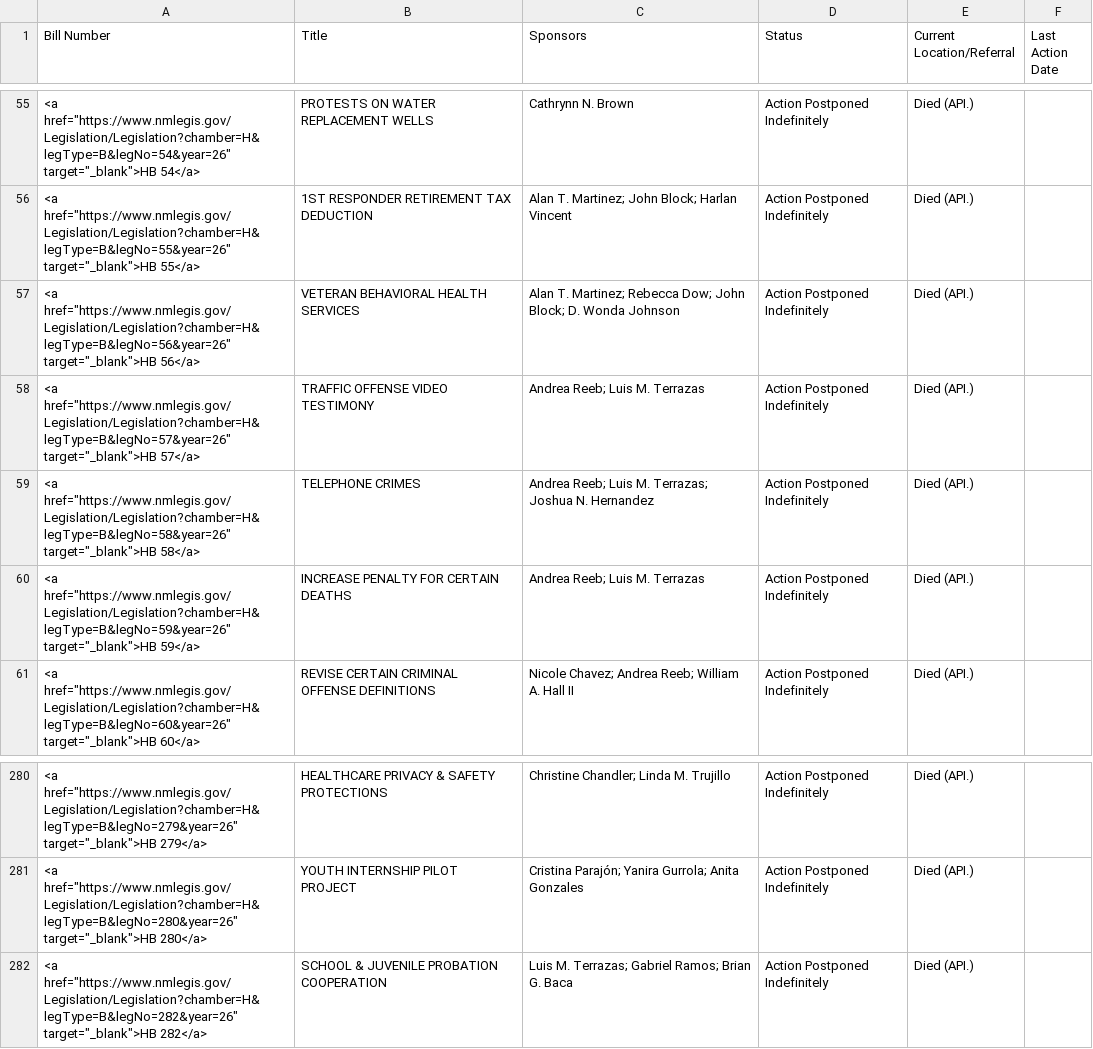
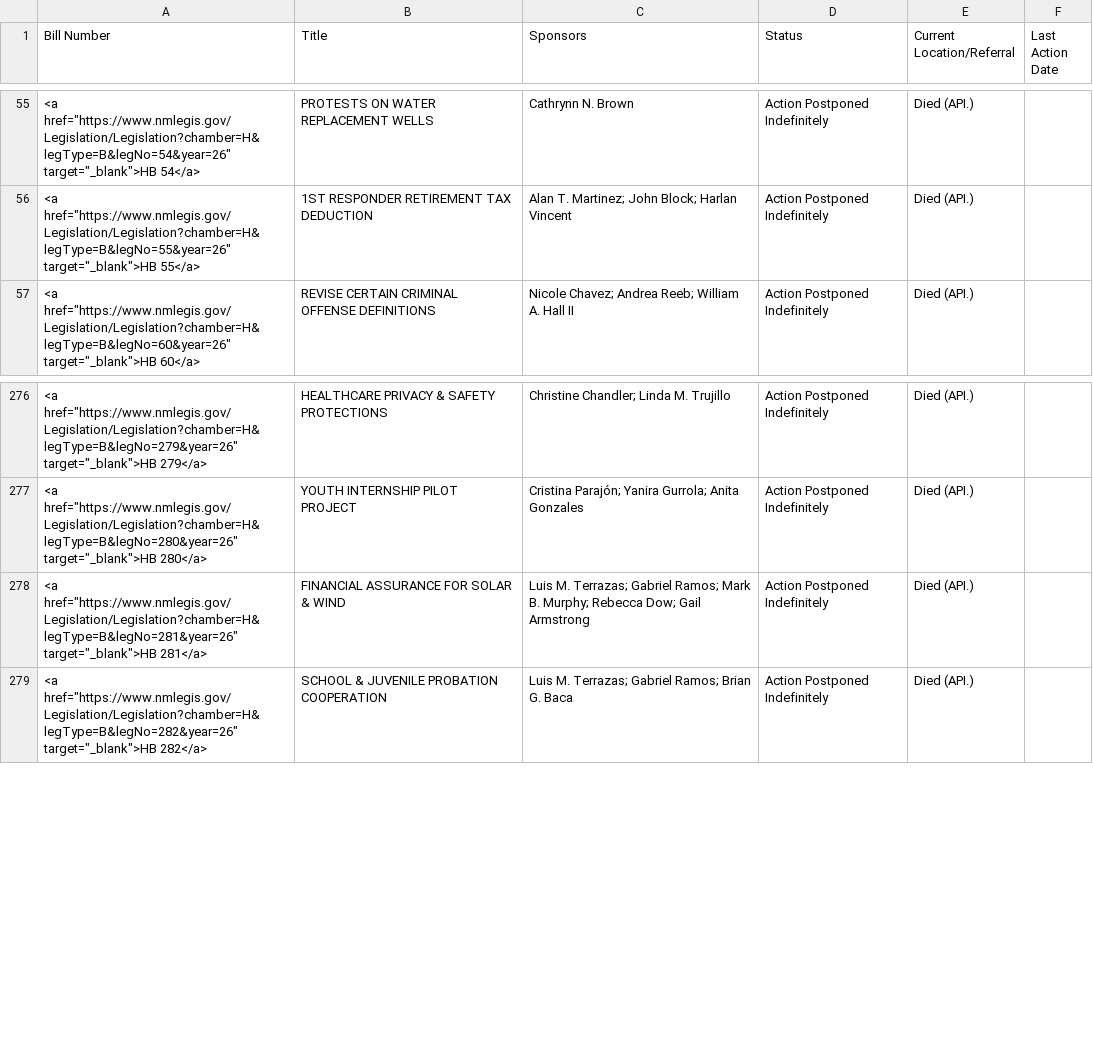
Before and after one commit to PatrickLohmann/2026Legislaturebilltracker2, a CSV file: bills.csv, drawn as a sheet; only a part is shown, gaps mark what is left out.

```diff
--- a/bills.csv
+++ b/bills.csv
@@ -56,6 +56,2 @@ Bill Number,Title,Sponsors,Status,Current Location/Referral,Last Action Date
 "<a href=""https://www.nmlegis.gov/Legislation/Legislation?chamber=H&legType=B&legNo=55&year=26"" target=""_blank"">HB  55</a>",1ST RESPONDER RETIREMENT TAX DEDUCTION,Alan T. Martinez; John Block; Harlan Vincent,Action Postponed Indefinitely,Died (API.),
-"<a href=""https://www.nmlegis.gov/Legislation/Legislation?chamber=H&legType=B&legNo=56&year=26"" target=""_blank"">HB  56</a>",VETERAN BEHAVIORAL HEALTH SERVICES,Alan T. Martinez; Rebecca Dow; John Block; D. Wonda Johnson,Action Postponed Indefinitely,Died (API.),
-"<a href=""https://www.nmlegis.gov/Legislation/Legislation?chamber=H&legType=B&legNo=57&year=26"" target=""_blank"">HB  57</a>",TRAFFIC OFFENSE VIDEO TESTIMONY,Andrea Reeb; Luis M. Terrazas,Action Postponed Indefinitely,Died (API.),
-"<a href=""https://www.nmlegis.gov/Legislation/Legislation?chamber=H&legType=B&legNo=58&year=26"" target=""_blank"">HB  58</a>",TELEPHONE CRIMES,Andrea Reeb; Luis M. Terrazas; Joshua N. Hernandez,Action Postponed Indefinitely,Died (API.),
-"<a href=""https://www.nmlegis.gov/Legislation/Legislation?chamber=H&legType=B&legNo=59&year=26"" target=""_blank"">HB  59</a>",INCREASE PENALTY FOR CERTAIN DEATHS,Andrea Reeb; Luis M. Terrazas,Action Postponed Indefinitely,Died (API.),
 "<a href=""https://www.nmlegis.gov/Legislation/Legislation?chamber=H&legType=B&legNo=60&year=26"" target=""_blank"">HB  60</a>",REVISE CERTAIN CRIMINAL OFFENSE DEFINITIONS,Nicole Chavez; Andrea Reeb; William A. Hall II,Action Postponed Indefinitely,Died (API.),
@@ -281,2 +277,3 @@ Bill Number,Title,Sponsors,Status,Current Location/Referral,Last Action Date
 "<a href=""https://www.nmlegis.gov/Legislation/Legislation?chamber=H&legType=B&legNo=280&year=26"" target=""_blank"">HB 280</a>",YOUTH INTERNSHIP PILOT PROJECT,Cristina Parajón; Yanira Gurrola; Anita Gonzales,Action Postponed Indefinitely,Died (API.),
+"<a href=""https://www.nmlegis.gov/Legislation/Legislation?chamber=H&legType=B&legNo=281&year=26"" target=""_blank"">HB 281</a>",FINANCIAL ASSURANCE FOR SOLAR & WIND,Luis M. Terrazas; Gabriel Ramos; Mark B. Murphy; Rebecca Dow; Gail Armstrong,Action Postponed Indefinitely,Died (API.),
 "<a href=""https://www.nmlegis.gov/Legislation/Legislation?chamber=H&legType=B&legNo=282&year=26"" target=""_blank"">HB 282</a>",SCHOOL & JUVENILE PROBATION COOPERATION,Luis M. Terrazas; Gabriel Ramos; Brian G. Baca,Action Postponed Indefinitely,Died (API.),
```
